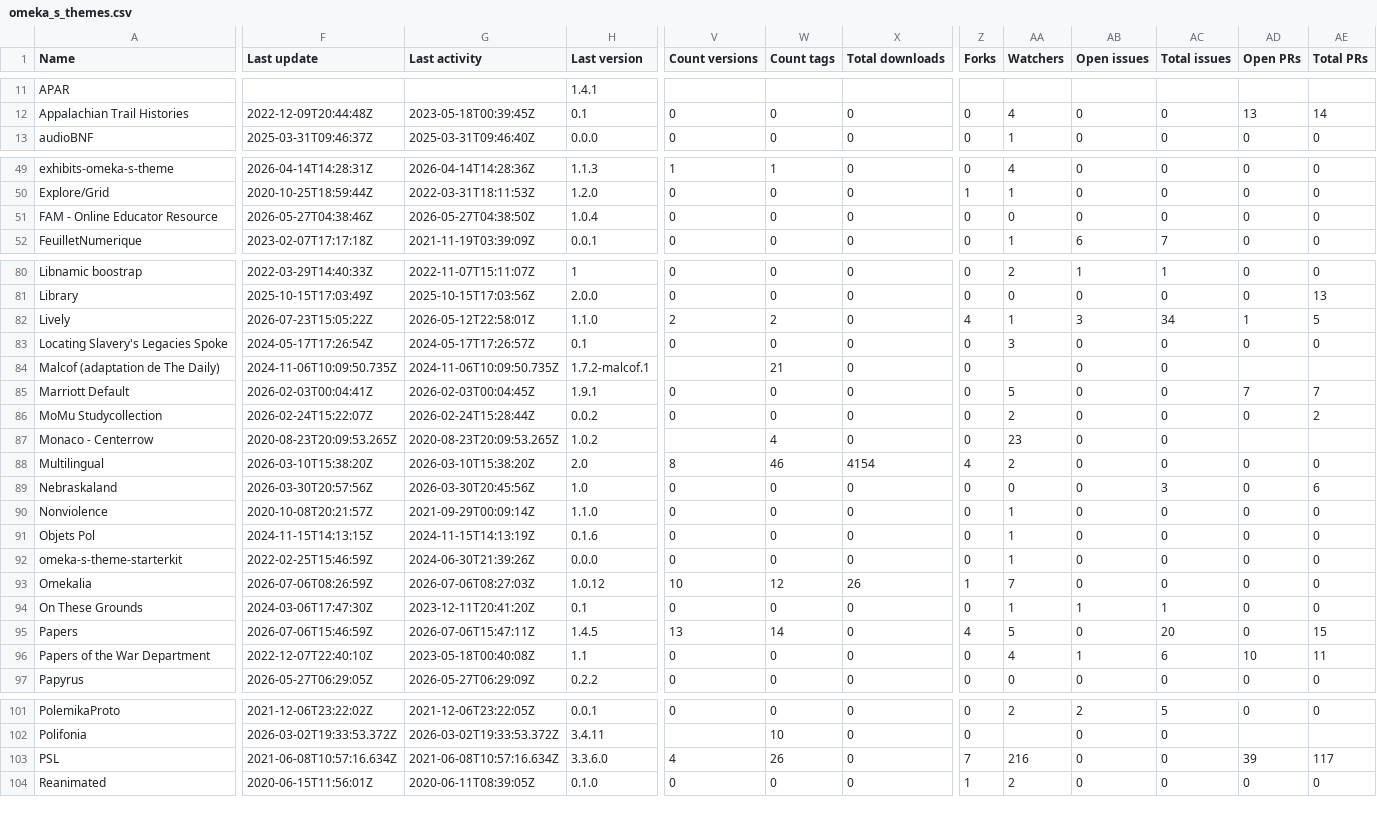
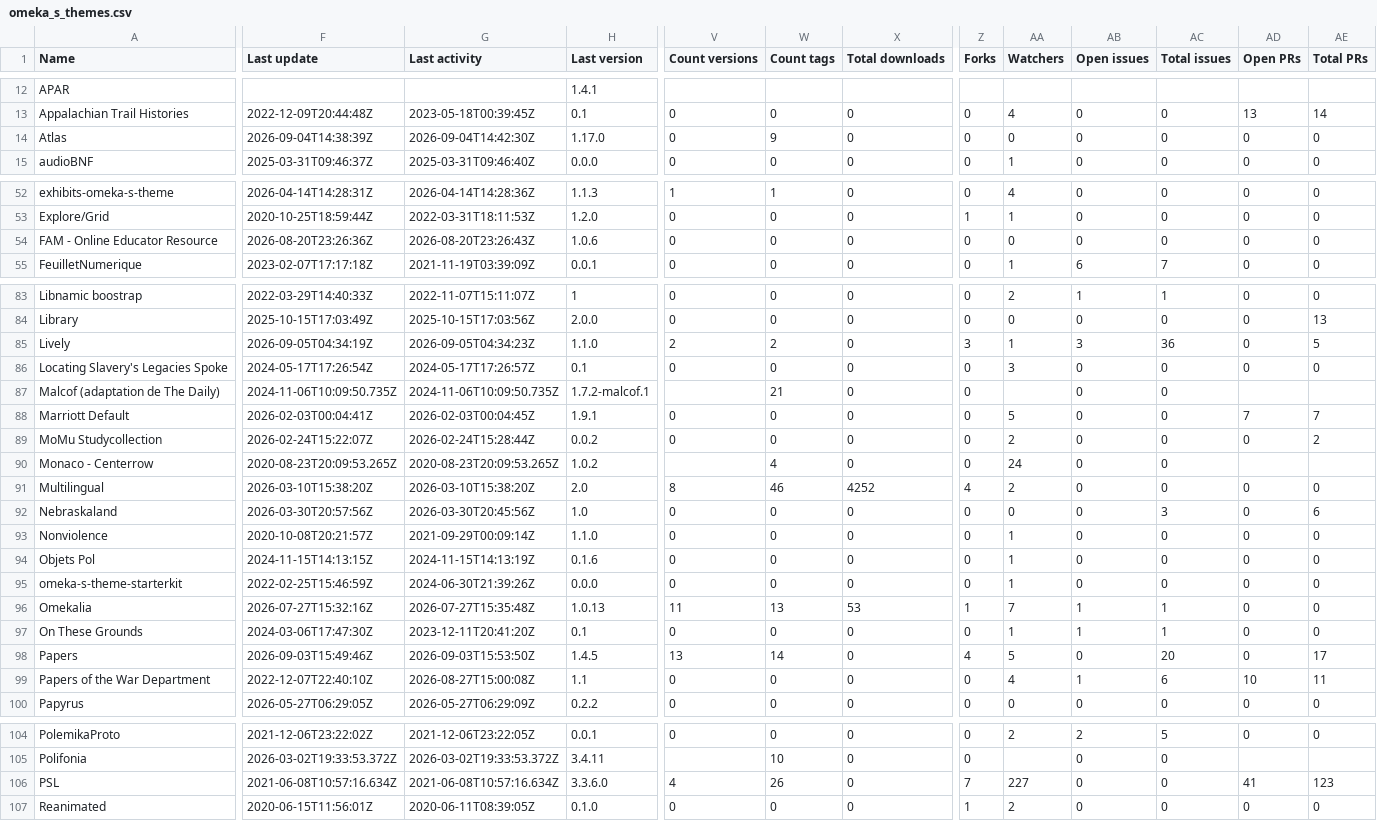
Before and after one commit to Daniel-KM/UpgradeToOmekaS, a CSV file: _data/omeka_s_themes.csv, drawn as a sheet; only a part is shown, gaps mark what is left out; addresses are those after the commit; rows hold the shown columns only; the diff covers the shown part only; the diff names each change by its address in the sheet, - before the commit and + after, or states it on an @@ line.

```diff
--- a/_data/omeka_s_themes.csv
+++ b/_data/omeka_s_themes.csv
+row 14: Atlas | 2026-09-04T14:38:39Z | 2026-09-04T14:42:30Z | 1.17.0 | 0 | 9 | 0 | 0 | 0 | 0 | 0 | 0 | 0
-F54 (Last update): 2026-05-27T04:38:46Z
+F54 (Last update): 2026-08-20T23:26:36Z
-G54 (Last activity): 2026-05-27T04:38:50Z
+G54 (Last activity): 2026-08-20T23:26:43Z
-H54 (Last version): 1.0.4
+H54 (Last version): 1.0.6
-F85 (Last update): 2026-07-23T15:05:22Z
+F85 (Last update): 2026-09-05T04:34:19Z
-G85 (Last activity): 2026-05-12T22:58:01Z
+G85 (Last activity): 2026-09-05T04:34:23Z
-Z85 (Forks): 4
+Z85 (Forks): 3
-AC85 (Total issues): 34
+AC85 (Total issues): 36
-AD85 (Open PRs): 1
+AD85 (Open PRs): 0
-AA90 (Watchers): 23
+AA90 (Watchers): 24
-X91 (Total downloads): 4154
+X91 (Total downloads): 4252
-F96 (Last update): 2026-07-06T08:26:59Z
+F96 (Last update): 2026-07-27T15:32:16Z
-G96 (Last activity): 2026-07-06T08:27:03Z
+G96 (Last activity): 2026-07-27T15:35:48Z
-H96 (Last version): 1.0.12
+H96 (Last version): 1.0.13
-V96 (Count versions): 10
+V96 (Count versions): 11
-W96 (Count tags): 12
+W96 (Count tags): 13
-X96 (Total downloads): 26
+X96 (Total downloads): 53
-AB96 (Open issues): 0
+AB96 (Open issues): 1
-AC96 (Total issues): 0
+AC96 (Total issues): 1
-F98 (Last update): 2026-07-06T15:46:59Z
+F98 (Last update): 2026-09-03T15:49:46Z
-G98 (Last activity): 2026-07-06T15:47:11Z
+G98 (Last activity): 2026-09-03T15:53:50Z
-AE98 (Total PRs): 15
+AE98 (Total PRs): 17
-G99 (Last activity): 2023-05-18T00:40:08Z
+G99 (Last activity): 2026-08-27T15:00:08Z
-AA106 (Watchers): 216
+AA106 (Watchers): 227
-AD106 (Open PRs): 39
+AD106 (Open PRs): 41
-AE106 (Total PRs): 117
+AE106 (Total PRs): 123
```
Also changed, not shown: 2 added rows and 67 edited cells elsewhere in this file, _data/omeka_plugins.csv, _data/omeka_plugins_versions.tsv, 9 other files.
